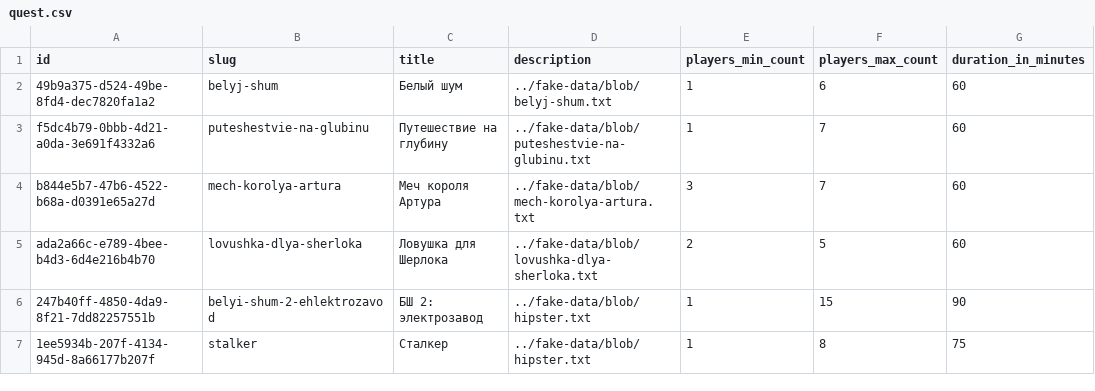
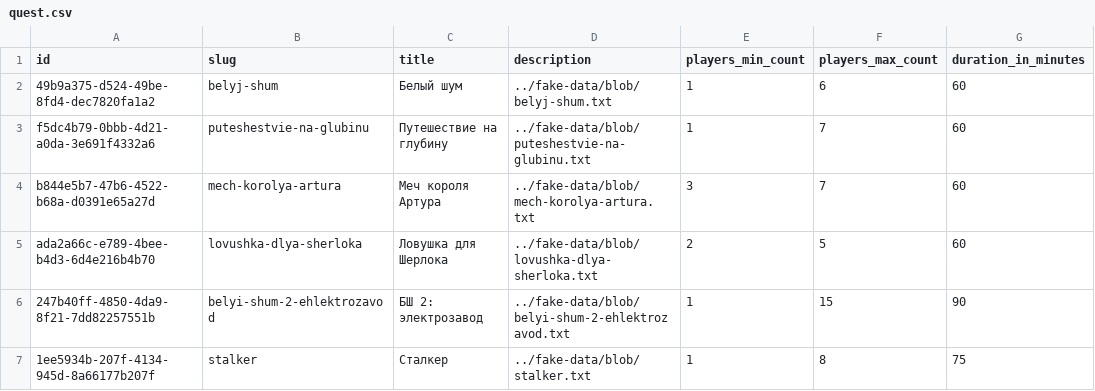
Before and after one commit to iakunin/great-escape-api-monolith, a CSV file: src/main/resources/config/liquibase/fake-data/quest.csv, drawn as a sheet; only a part is shown; the diff names each change by its address in the sheet, - before the commit and + after, or states it on an @@ line.

Commit message:
Fixing fake-data for local development

```diff
--- a/src/main/resources/config/liquibase/fake-data/quest.csv
+++ b/src/main/resources/config/liquibase/fake-data/quest.csv
-D6 (description): ../fake-data/blob/hipster.txt
+D6 (description): ../fake-data/blob/belyi-shum-2-ehlektrozavod.txt
-D7 (description): ../fake-data/blob/hipster.txt
+D7 (description): ../fake-data/blob/stalker.txt
```
Also changed, not shown: 6 other files.
